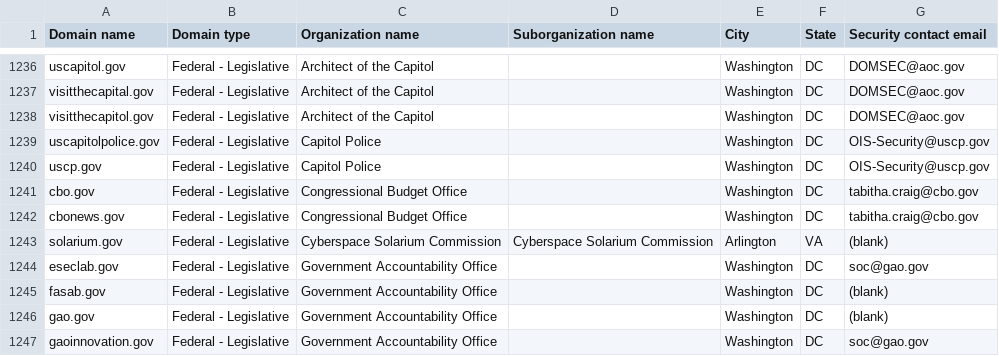
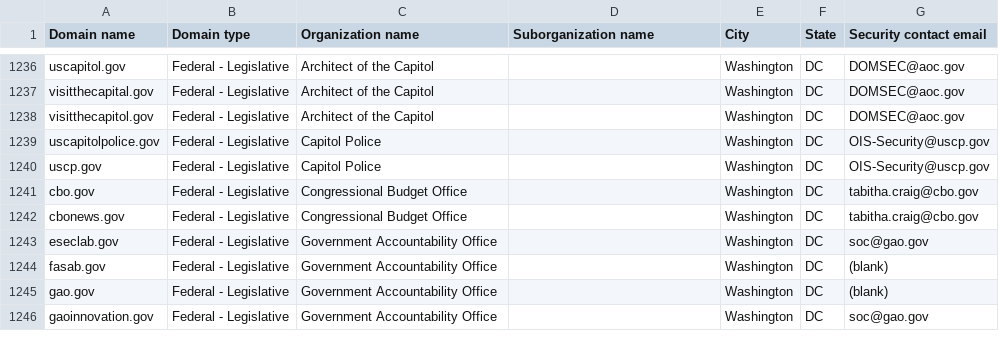
Before and after one commit to zandercymatics/dotgov-data, a CSV file: current-federal.csv, drawn as a sheet; only a part is shown, gaps mark what is left out; the diff names each change by its address in the sheet, - before the commit and + after, or states it on an @@ line.

Commit message:
Flat: latest data (2026-03-21T06:22:39.374Z) {   "date": "2026-03-21T06:22:39.374Z",   "files": [     {       "name": "current-federal.csv",       "deltaBytes": -119,       "source": "https://manage.get.gov/api/v1/get-report/current-federal"     },     {       "name": "current-full.csv",       "deltaBytes": 687,       "source": "https://manage.get.gov/api/v1/get-report/current-full"     }   ] }

```diff
--- a/current-federal.csv
+++ b/current-federal.csv
-row 1243: solarium.gov | Federal - Legislative | Cyberspace Solarium Commission | Cyberspace Solarium Commission | Arlington | VA | (blank)
```
Also changed, not shown: 1 other file.
